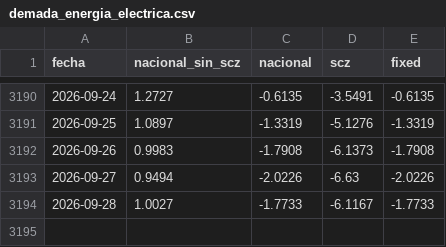
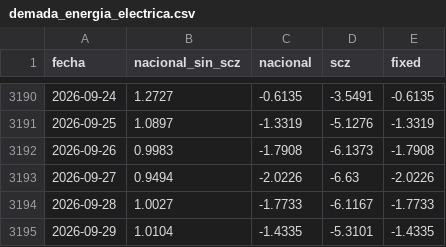
Before and after one commit to mauforonda/indicadores_economicos, a CSV file: actividad_economica/datos/demada_energia_electrica.csv, drawn as a sheet; only a part is shown, gaps mark what is left out.

```diff
--- a/actividad_economica/datos/demada_energia_electrica.csv
+++ b/actividad_economica/datos/demada_energia_electrica.csv
@@ -3194 +3194,2 @@ fecha,nacional_sin_scz,nacional,scz,fixed
 2026-09-28,1.0027,-1.7733,-6.1167,-1.7733
+2026-09-29,1.0104,-1.4335,-5.3101,-1.4335
```
